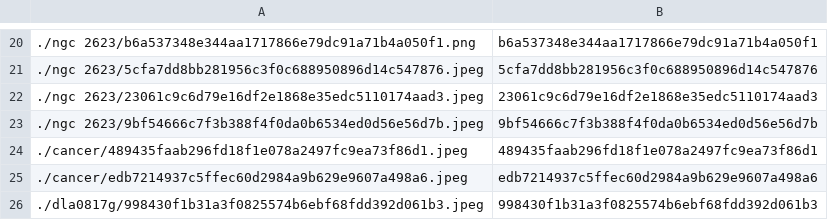
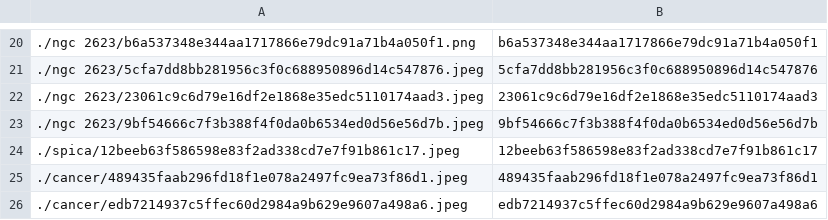
Before and after one commit to person-v132/SciOlyID-Images, a CSV file: rfts/ids.csv, drawn as a sheet; only a part is shown, gaps mark what is left out; the shorter side is filled out with more unchanged rows; the diff names each change by its address in the sheet, - before the commit and + after, or states it on an @@ line.

```diff
--- a/rfts/ids.csv
+++ b/rfts/ids.csv
+row 24: ./spica/12beeb63f586598e83f2ad338cd7e7f91b861c17.jpeg | 12beeb63f586598e83f2ad338cd7e7f91b861c17
```
